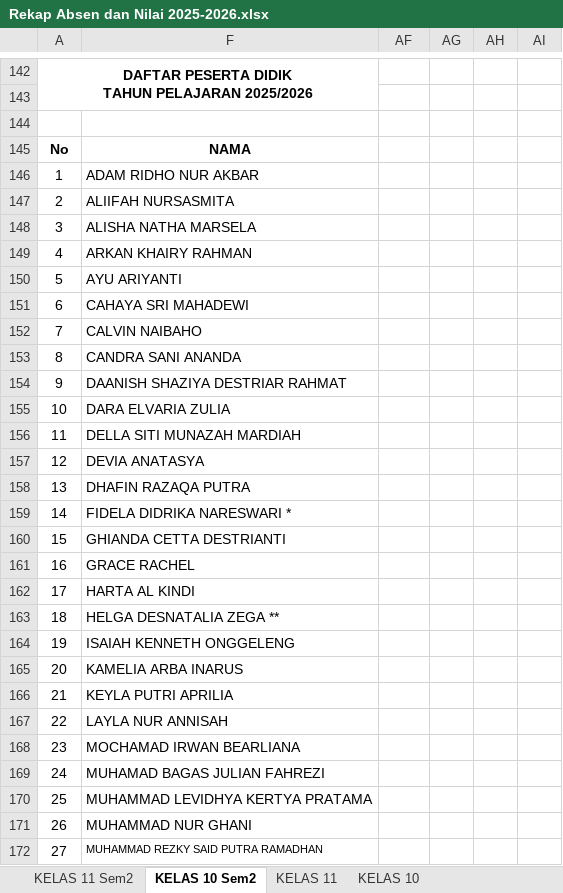
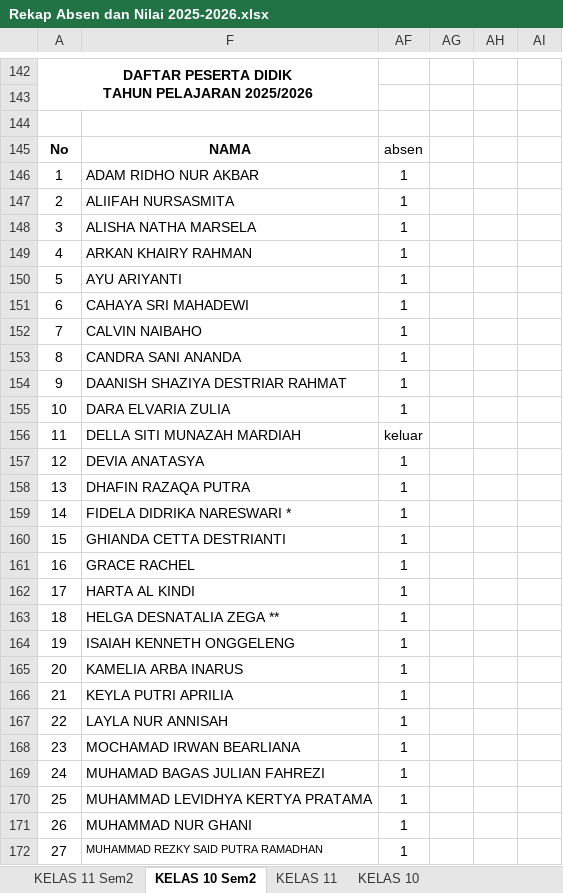
Before and after one commit to natedekaka/proses-belajar-2025-2026, an Excel workbook: Rekap Absen dan Nilai 2025-2026.xlsx, sheet KELAS 10 Sem2, drawn as a sheet; only a part is shown, gaps mark what is left out; values as stored, in another font and other column widths than the file's, no borders; charts and pictures not drawn; the diff covers the shown part only; the diff names each change by its address in the sheet, - before the commit and + after, or states it on an @@ line.

Commit message:
update absen nilai

```diff
--- a/Rekap Absen dan Nilai 2025-2026.xlsx (sheet KELAS 10 Sem2)
+++ b/Rekap Absen dan Nilai 2025-2026.xlsx (sheet KELAS 10 Sem2)
-AF145: (empty)
+AF145: absen
-AF146:AF155: (empty)
+AF146:AF155: 1
-AF156: (empty)
+AF156: keluar
-AF157:AF172: (empty)
+AF157:AF172: 1
```
Also changed, not shown: 21 edited cells elsewhere in this sheet, charts or pictures.
